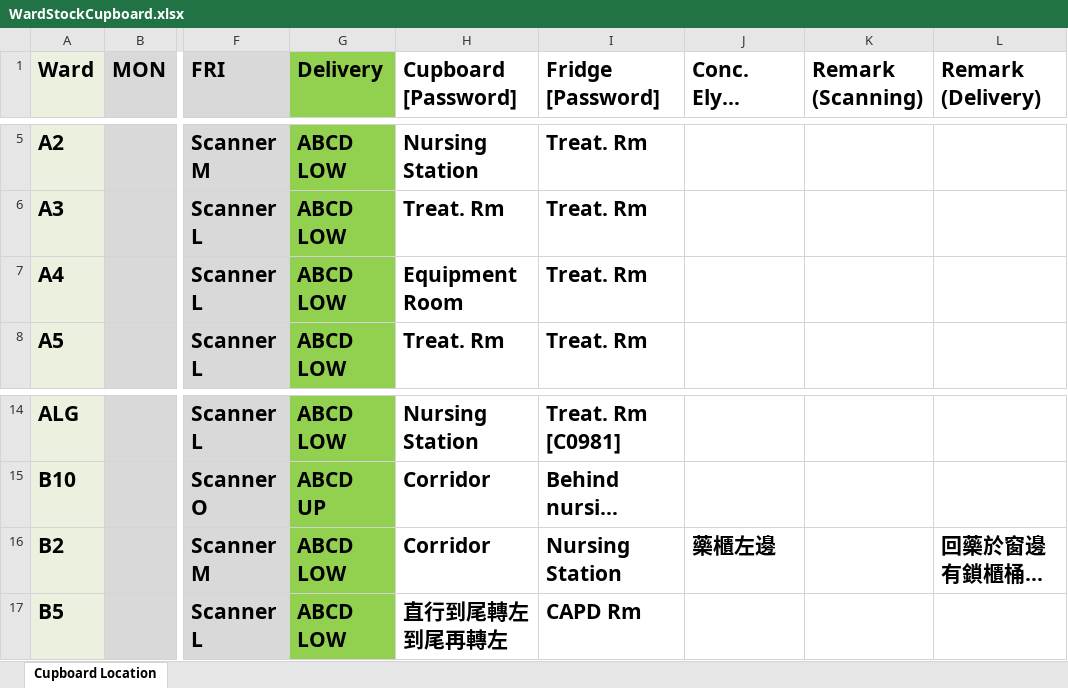
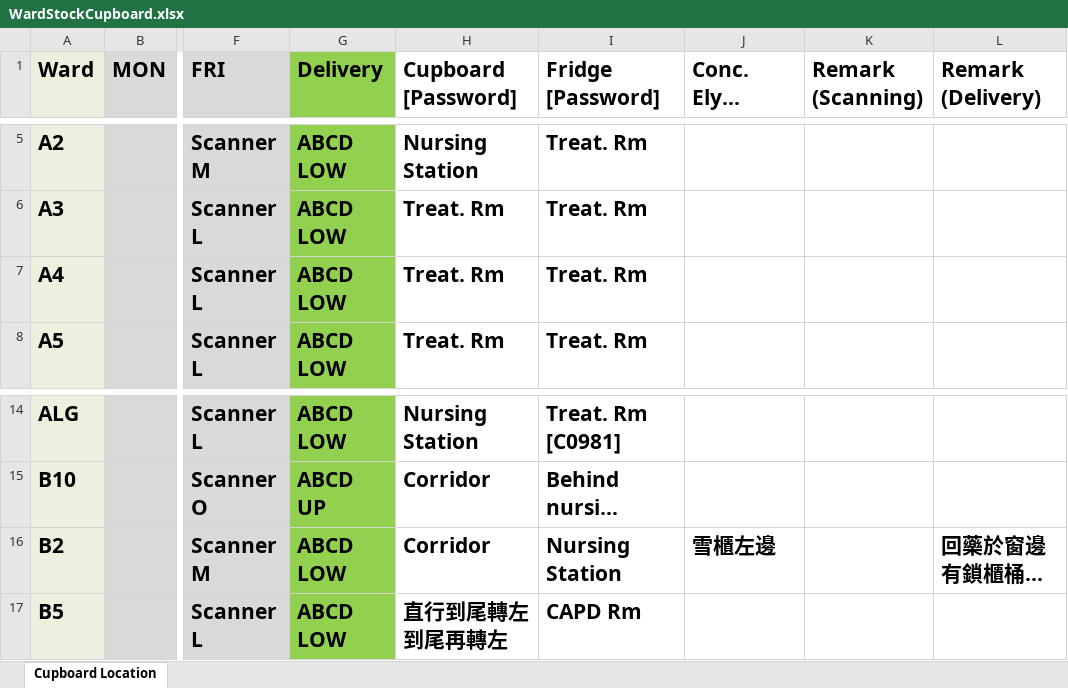
Before and after one commit to AlexCheung109/WardStockLocationCheck, an Excel workbook: WardStockCupboard.xlsx, sheet Cupboard Location, drawn as a sheet; only a part is shown, gaps mark what is left out; long unchanged cells end in …; values as stored, in another font and other column widths than the file's, no borders; the diff names each change by its address in the sheet, - before the commit and + after, or states it on an @@ line.

Commit message:
Update WardStockCupboard.xlsx

```diff
--- a/WardStockCupboard.xlsx (sheet Cupboard Location)
+++ b/WardStockCupboard.xlsx (sheet Cupboard Location)
-H7 (Cupboard [Password]): Equipment Room
+H7 (Cupboard [Password]): Treat. Rm
-J16 (Conc. Elyt. Cupboard): 藥櫃左邊
+J16 (Conc. Elyt. Cupboard): 雪櫃左邊
```
